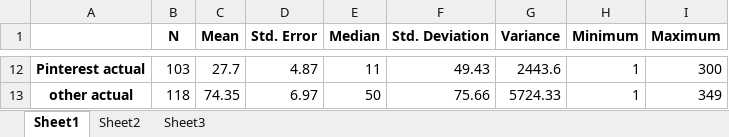
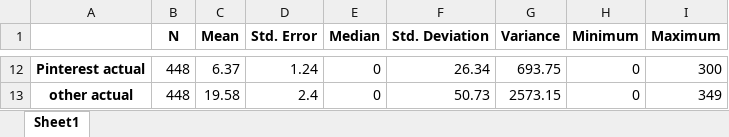
Before and after one commit to MBrigita/the-influence-of-social-media-on-cognitive-control-and-risk-taking, an Excel workbook: stats_df_sm.xlsx, sheet Sheet1, drawn as a sheet; only a part is shown, gaps mark what is left out; values as stored, in another font and other column widths than the file's, no borders; the diff covers the shown part only; the diff names each change by its address in the sheet, - before the commit and + after, or states it on an @@ line.

```diff
--- a/stats_df_sm.xlsx (sheet Sheet1)
+++ b/stats_df_sm.xlsx (sheet Sheet1)
-sheet tab: Sheet2
-sheet tab: Sheet3
-B12 (N): 103
+B12 (N): 448
-C12 (Mean): 27.7
+C12 (Mean): 6.37
-D12 (Std. Error): 4.87
+D12 (Std. Error): 1.24
-E12 (Median): 11
+E12 (Median): 0
-F12 (Std. Deviation): 49.43
+F12 (Std. Deviation): 26.34
-G12 (Variance): 2443.6
+G12 (Variance): 693.75
-H12:H13 (Minimum): 1
+H12:H13 (Minimum): 0
-B13 (N): 118
+B13 (N): 448
-C13 (Mean): 74.35
+C13 (Mean): 19.58
-D13 (Std. Error): 6.97
+D13 (Std. Error): 2.4
-E13 (Median): 50
+E13 (Median): 0
-F13 (Std. Deviation): 75.66
+F13 (Std. Deviation): 50.73
-G13 (Variance): 5724.33
+G13 (Variance): 2573.15
```
Also changed, not shown: 63 edited cells elsewhere in this sheet, stats_df_f.xlsx, table_lotteries.xlsx, 39 other files.
